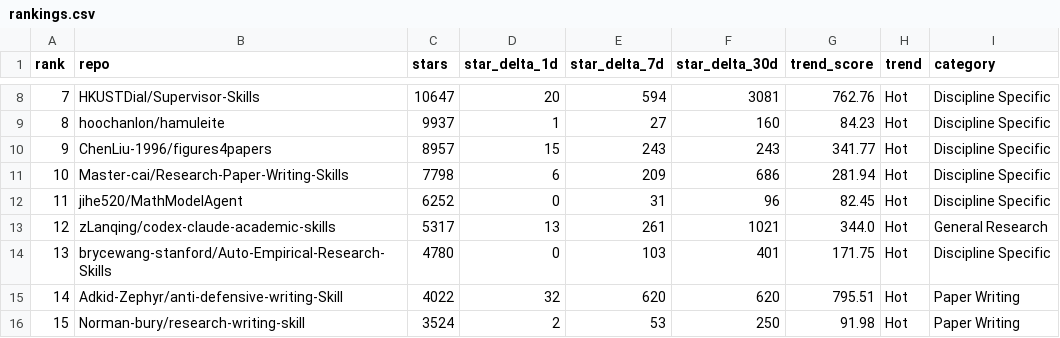
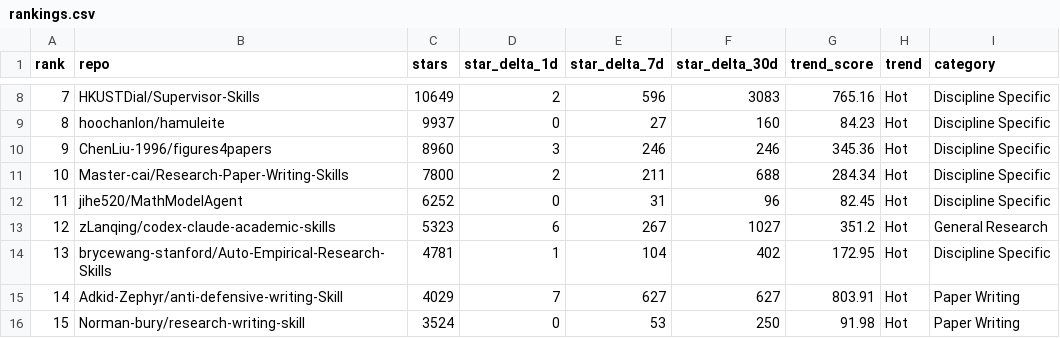
Before and after one commit to RiceAI88/awesome-paper-research-skills, a CSV file: data/rankings.csv, drawn as a sheet; only a part is shown, gaps mark what is left out; the diff covers the shown part only; the diff names each change by its address in the sheet, - before the commit and + after, or states it on an @@ line.

```diff
--- a/data/rankings.csv
+++ b/data/rankings.csv
-C8 (stars): 10647
+C8 (stars): 10649
-D8 (star_delta_1d): 20
+D8 (star_delta_1d): 2
-E8 (star_delta_7d): 594
+E8 (star_delta_7d): 596
-F8 (star_delta_30d): 3081
+F8 (star_delta_30d): 3083
-G8 (trend_score): 762.76
+G8 (trend_score): 765.16
-D9 (star_delta_1d): 1
+D9 (star_delta_1d): 0
-C10 (stars): 8957
+C10 (stars): 8960
-D10 (star_delta_1d): 15
+D10 (star_delta_1d): 3
-E10 (star_delta_7d): 243
+E10 (star_delta_7d): 246
-F10 (star_delta_30d): 243
+F10 (star_delta_30d): 246
-G10 (trend_score): 341.77
+G10 (trend_score): 345.36
-C11 (stars): 7798
+C11 (stars): 7800
-D11 (star_delta_1d): 6
+D11 (star_delta_1d): 2
-E11 (star_delta_7d): 209
+E11 (star_delta_7d): 211
-F11 (star_delta_30d): 686
+F11 (star_delta_30d): 688
-G11 (trend_score): 281.94
+G11 (trend_score): 284.34
-C13 (stars): 5317
+C13 (stars): 5323
-D13 (star_delta_1d): 13
+D13 (star_delta_1d): 6
-E13 (star_delta_7d): 261
+E13 (star_delta_7d): 267
-F13 (star_delta_30d): 1021
+F13 (star_delta_30d): 1027
-G13 (trend_score): 344.0
+G13 (trend_score): 351.2
-C14 (stars): 4780
+C14 (stars): 4781
-D14 (star_delta_1d): 0
+D14 (star_delta_1d): 1
-E14 (star_delta_7d): 103
+E14 (star_delta_7d): 104
-F14 (star_delta_30d): 401
+F14 (star_delta_30d): 402
-G14 (trend_score): 171.75
+G14 (trend_score): 172.95
-C15 (stars): 4022
+C15 (stars): 4029
-D15 (star_delta_1d): 32
+D15 (star_delta_1d): 7
-E15 (star_delta_7d): 620
+E15 (star_delta_7d): 627
-F15 (star_delta_30d): 620
+F15 (star_delta_30d): 627
-G15 (trend_score): 795.51
+G15 (trend_score): 803.91
-D16 (star_delta_1d): 2
+D16 (star_delta_1d): 0
```
Also changed, not shown: 134 edited cells elsewhere in this file, 11 other files.
